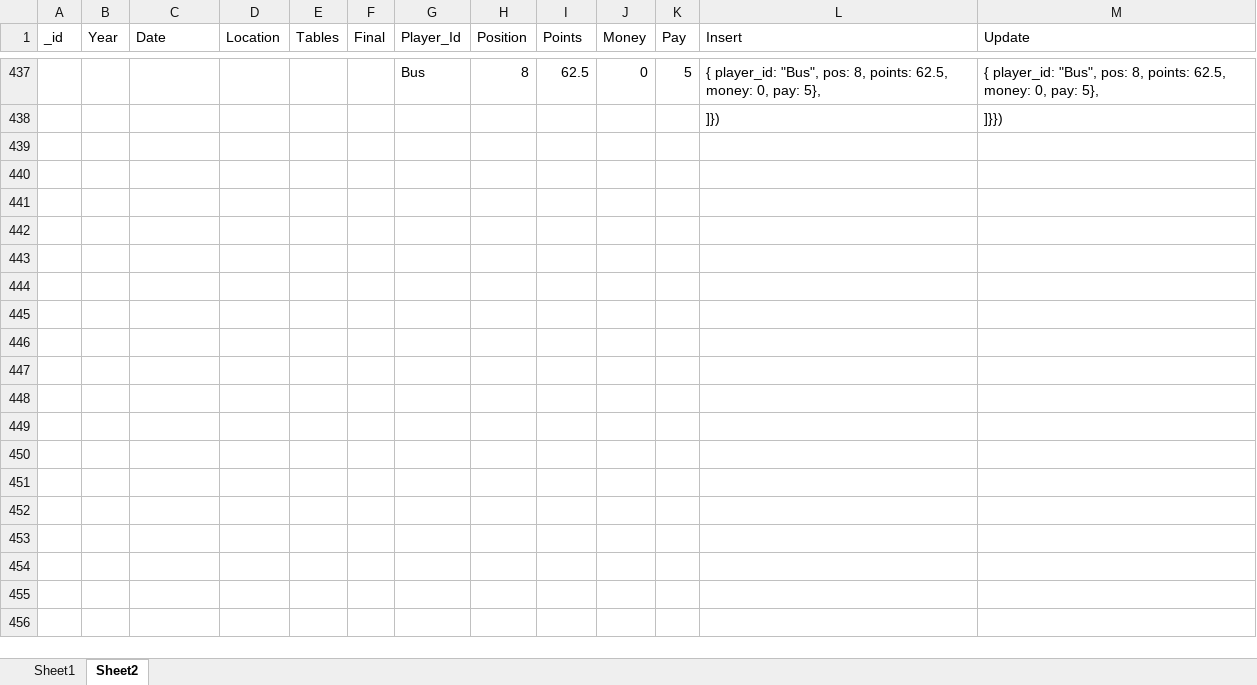
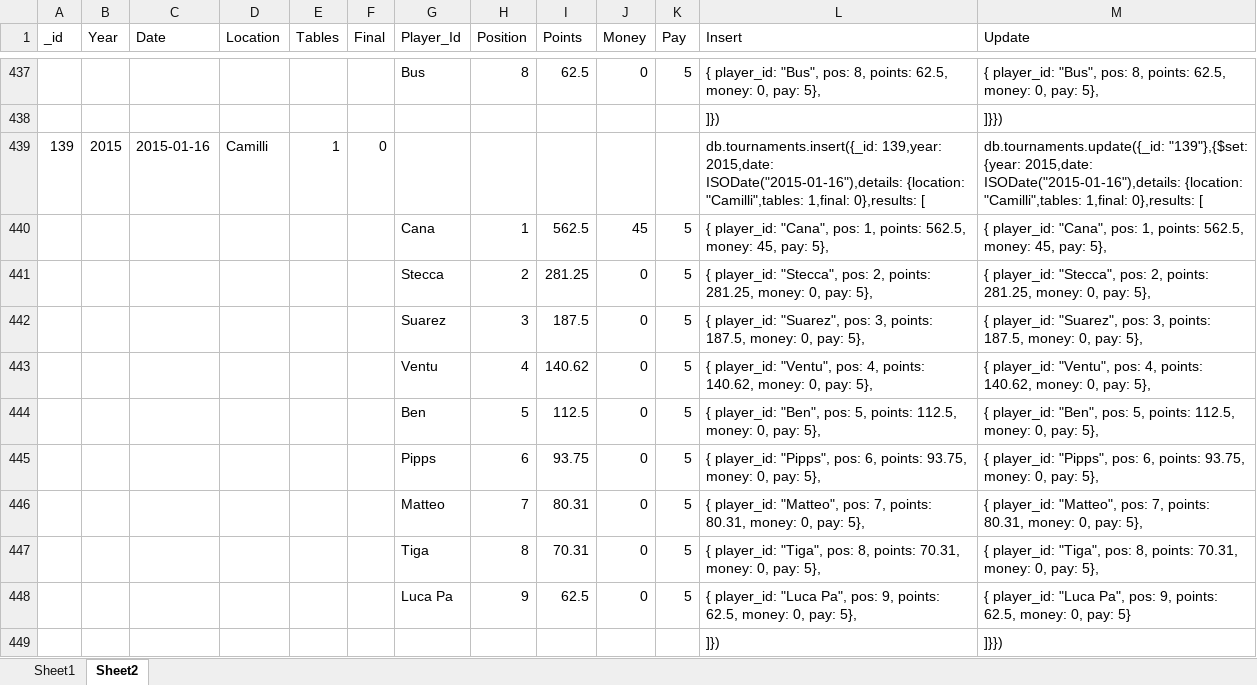
Before and after one commit to Gronkier/RPT, an Excel workbook: stuff/Reda Poker Tour.xlsx, sheet Sheet2, drawn as a sheet; only a part is shown, gaps mark what is left out; values as stored, in another font and other column widths than the file's, no borders; the diff names each change by its address in the sheet, - before the commit and + after, or states it on an @@ line.

```diff
--- a/stuff/Reda Poker Tour.xlsx (sheet Sheet2)
+++ b/stuff/Reda Poker Tour.xlsx (sheet Sheet2)
+row 439: 139 | 2015 | 2015-01-16 | Camilli | 1 | 0 |  |  |  |  |  | db.tournaments.insert({_id: 139,year: 2015,date: ISODate("2015-01-16"),details: {location: "Camilli",tables: 1,final: 0},results: [ | db.tournaments.update({_id: "139"},{$set: {year: 2015,date: ISODate("2015-01-16"),details: {location: "Camilli",tables: 1,final: 0},results: [
+row 440:  |  |  |  |  |  | Cana | 1 | 562.5 | 45 | 5 | { player_id: "Cana", pos: 1, points: 562.5, money: 45, pay: 5}, | { player_id: "Cana", pos: 1, points: 562.5, money: 45, pay: 5},
+row 441:  |  |  |  |  |  | Stecca | 2 | 281.25 | 0 | 5 | { player_id: "Stecca", pos: 2, points: 281.25, money: 0, pay: 5}, | { player_id: "Stecca", pos: 2, points: 281.25, money: 0, pay: 5},
+row 442:  |  |  |  |  |  | Suarez | 3 | 187.5 | 0 | 5 | { player_id: "Suarez", pos: 3, points: 187.5, money: 0, pay: 5}, | { player_id: "Suarez", pos: 3, points: 187.5, money: 0, pay: 5},
+row 443:  |  |  |  |  |  | Ventu | 4 | 140.62 | 0 | 5 | { player_id: "Ventu", pos: 4, points: 140.62, money: 0, pay: 5}, | { player_id: "Ventu", pos: 4, points: 140.62, money: 0, pay: 5},
+row 444:  |  |  |  |  |  | Ben | 5 | 112.5 | 0 | 5 | { player_id: "Ben", pos: 5, points: 112.5, money: 0, pay: 5}, | { player_id: "Ben", pos: 5, points: 112.5, money: 0, pay: 5},
+row 445:  |  |  |  |  |  | Pipps | 6 | 93.75 | 0 | 5 | { player_id: "Pipps", pos: 6, points: 93.75, money: 0, pay: 5}, | { player_id: "Pipps", pos: 6, points: 93.75, money: 0, pay: 5},
+row 446:  |  |  |  |  |  | Matteo | 7 | 80.31 | 0 | 5 | { player_id: "Matteo", pos: 7, points: 80.31, money: 0, pay: 5}, | { player_id: "Matteo", pos: 7, points: 80.31, money: 0, pay: 5},
+row 447:  |  |  |  |  |  | Tiga | 8 | 70.31 | 0 | 5 | { player_id: "Tiga", pos: 8, points: 70.31, money: 0, pay: 5}, | { player_id: "Tiga", pos: 8, points: 70.31, money: 0, pay: 5},
+row 448:  |  |  |  |  |  | Luca Pa | 9 | 62.5 | 0 | 5 | { player_id: "Luca Pa", pos: 9, points: 62.5, money: 0, pay: 5}, | { player_id: "Luca Pa", pos: 9, points: 62.5, money: 0, pay: 5}
+row 449:  |  |  |  |  |  |  |  |  |  |  | ]}) | ]}})
```
Also changed, not shown: 2 other files.
